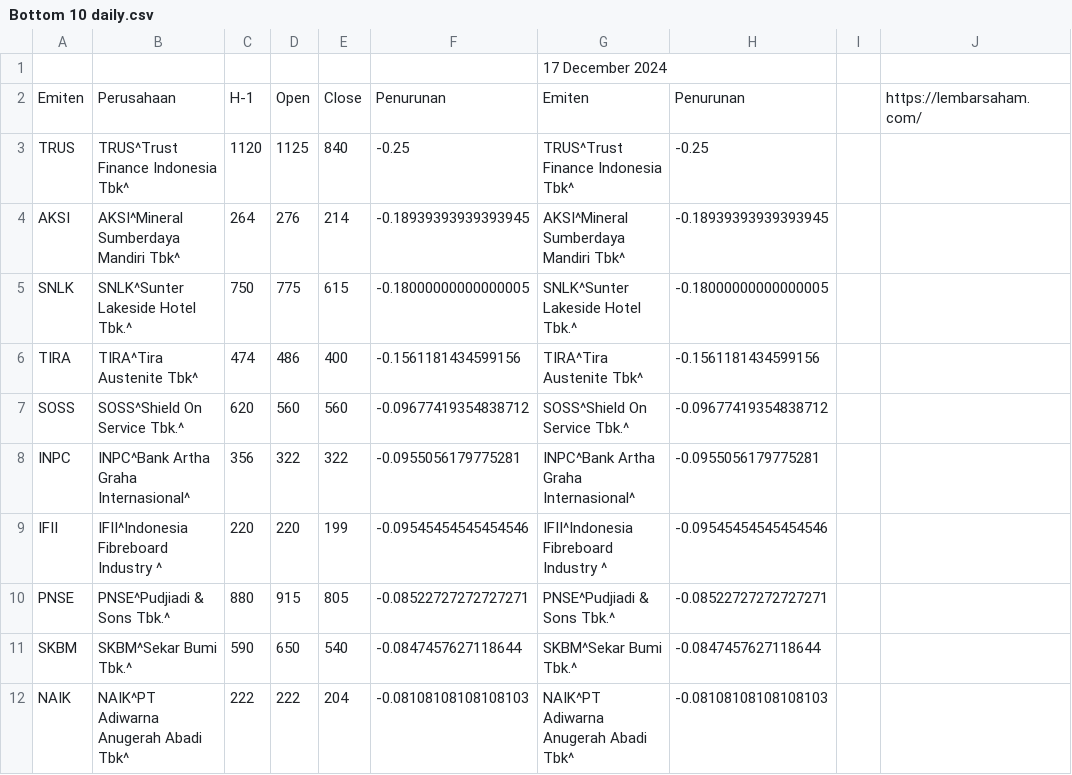
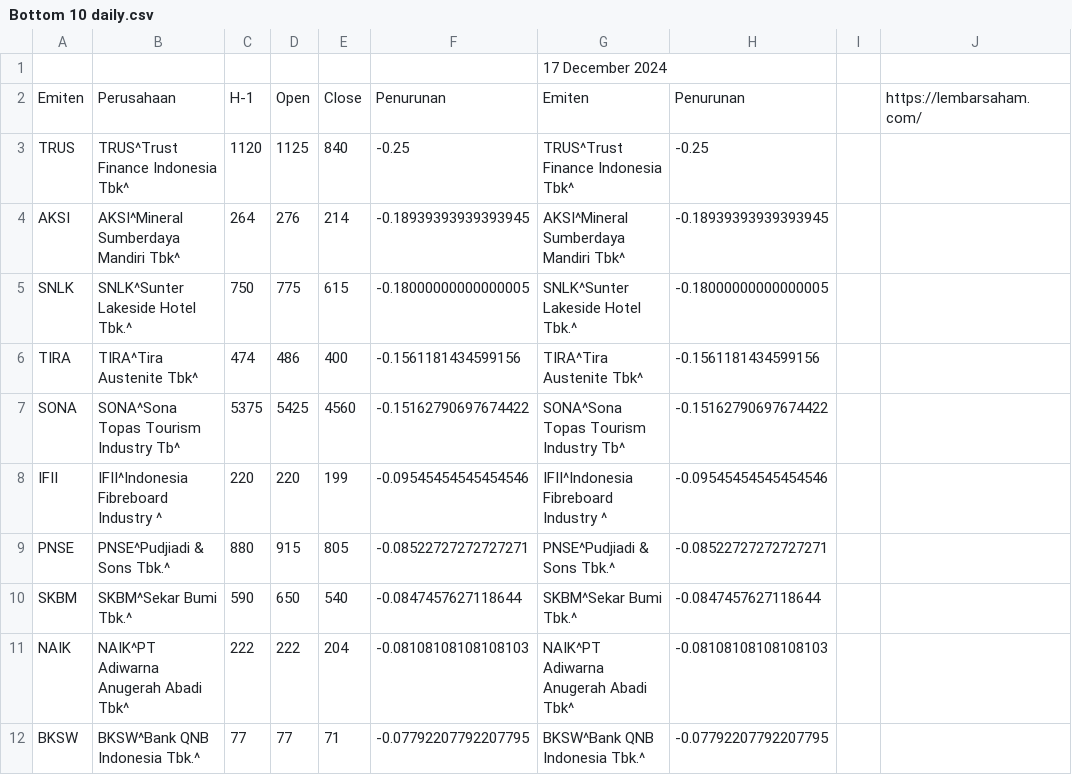
Before and after one commit to lisnhaaw/datawrapper-csv, a CSV file: data/Bottom 10 daily.csv, drawn as a sheet; removed rows and columns are numbered as before the commit, all else as after; the diff names each change by its address in the sheet, - before the commit and + after, or states it on an @@ line.

Commit message:
Update data CSV

```diff
--- a/data/Bottom 10 daily.csv
+++ b/data/Bottom 10 daily.csv
-row 7: SOSS | SOSS^Shield On Service Tbk.^ | 620 | 560 | 560 | -0.09677419354838712 | SOSS^Shield On Service Tbk.^ | -0.09677419354838712
-row 8: INPC | INPC^Bank Artha Graha Internasional^ | 356 | 322 | 322 | -0.0955056179775281 | INPC^Bank Artha Graha Internasional^ | -0.0955056179775281
+row 7: SONA | SONA^Sona Topas Tourism Industry Tb^ | 5375 | 5425 | 4560 | -0.15162790697674422 | SONA^Sona Topas Tourism Industry Tb^ | -0.15162790697674422
+row 12: BKSW | BKSW^Bank QNB Indonesia Tbk.^ | 77 | 77 | 71 | -0.07792207792207795 | BKSW^Bank QNB Indonesia Tbk.^ | -0.07792207792207795
```
